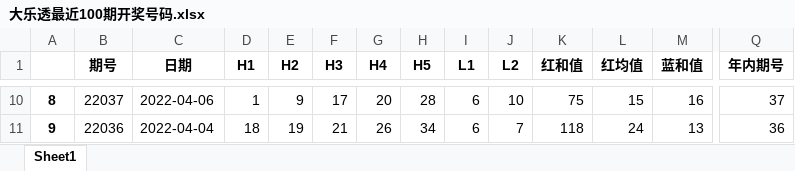
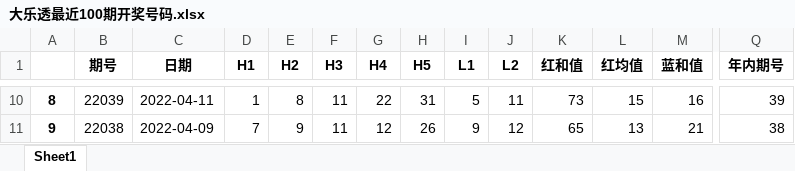
Before and after one commit to dongri0412/my_git, an Excel workbook: 大乐透最近100期开奖号码.xlsx, sheet Sheet1, drawn as a sheet; only a part is shown, gaps mark what is left out; values as stored, in another font and other column widths than the file's, no borders; the diff covers the shown part only; the diff names each change by its address in the sheet, - before the commit and + after, or states it on an @@ line.

```diff
--- a/大乐透最近100期开奖号码.xlsx (sheet Sheet1)
+++ b/大乐透最近100期开奖号码.xlsx (sheet Sheet1)
-B10 (期号): 22037
+B10 (期号): 22039
-C10 (日期): 2022-04-06
+C10 (日期): 2022-04-11
-E10 (H2): 9
+E10 (H2): 8
-F10 (H3): 17
+F10 (H3): 11
-G10 (H4): 20
+G10 (H4): 22
-H10 (H5): 28
+H10 (H5): 31
-I10 (L1): 6
+I10 (L1): 5
-J10 (L2): 10
+J10 (L2): 11
-K10 (红和值): 75
+K10 (红和值): 73
-Q10 (年内期号): 37
+Q10 (年内期号): 39
-B11 (期号): 22036
+B11 (期号): 22038
-C11 (日期): 2022-04-04
+C11 (日期): 2022-04-09
-D11 (H1): 18
+D11 (H1): 7
-E11 (H2): 19
+E11 (H2): 9
-F11 (H3): 21
+F11 (H3): 11
-G11 (H4): 26
+G11 (H4): 12
-H11 (H5): 34
+H11 (H5): 26
-I11 (L1): 6
+I11 (L1): 9
-J11 (L2): 7
+J11 (L2): 12
-K11 (红和值): 118
+K11 (红和值): 65
-L11 (红均值): 24
+L11 (红均值): 13
-M11 (蓝和值): 13
+M11 (蓝和值): 21
-Q11 (年内期号): 36
+Q11 (年内期号): 38
```
Also changed, not shown: 1361 edited cells elsewhere in this sheet, 12个月份各月的红球分布数据.xlsx, 各月份各月红球超均值情况_超70.xlsx, 8 other files.
